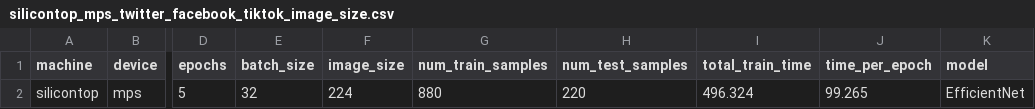
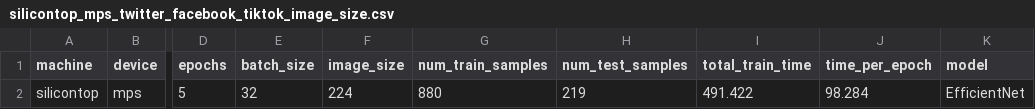
Before and after one commit to universityofprofessorex/pytorch-lab, a CSV file: screennet/results/silicontop_mps_twitter_facebook_tiktok_image_size.csv, drawn as a sheet; only a part is shown, gaps mark what is left out; the diff names each change by its address in the sheet, - before the commit and + after, or states it on an @@ line.

Commit message:
chore(main): fixing transformed_image device type

```diff
--- a/screennet/results/silicontop_mps_twitter_facebook_tiktok_image_size.csv
+++ b/screennet/results/silicontop_mps_twitter_facebook_tiktok_image_size.csv
-H2 (num_test_samples): 220
+H2 (num_test_samples): 219
-I2 (total_train_time): 496.324
+I2 (total_train_time): 491.422
-J2 (time_per_epoch): 99.265
+J2 (time_per_epoch): 98.284
```
Also changed, not shown: 4 other files.
